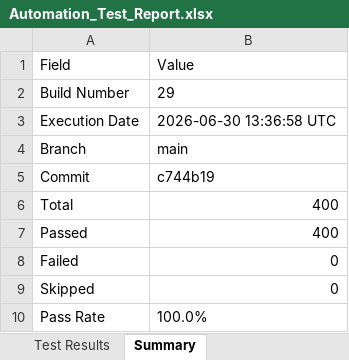
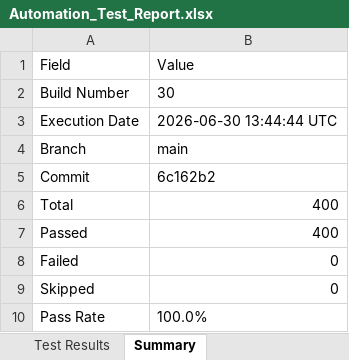
Before and after one commit to Dinesh-2005d/Smart_Admission, an Excel workbook: reports/backend/Excel/Automation_Test_Report.xlsx, sheet Summary, drawn as a sheet; values as stored, in another font and other column widths than the file's, no borders; the diff names each change by its address in the sheet, - before the commit and + after, or states it on an @@ line.

```diff
--- a/reports/backend/Excel/Automation_Test_Report.xlsx (sheet Summary)
+++ b/reports/backend/Excel/Automation_Test_Report.xlsx (sheet Summary)
-B2: 29
+B2: 30
-B3: 2026-06-30 13:36:58 UTC
+B3: 2026-06-30 13:44:44 UTC
-B5: c744b19
+B5: 6c162b2
```
Also changed, not shown: sheet Test Results, reports/appium/Excel/Automation_Test_Report.xlsx, reports/security/Security_Review_Report.xlsx, 25 other files.
